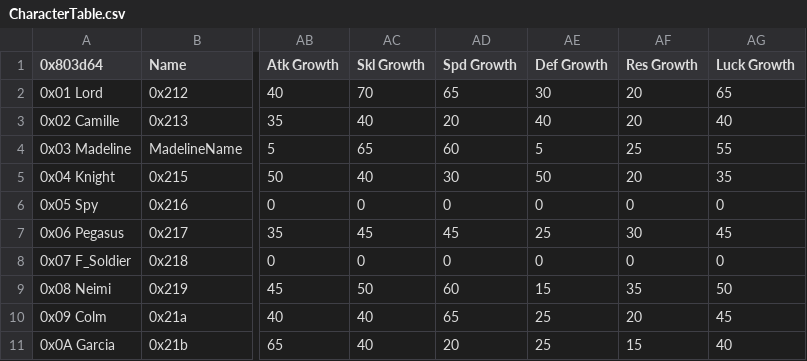
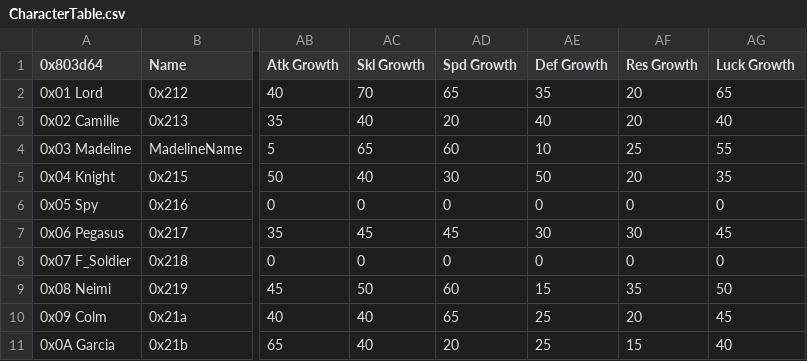
Before and after one commit to Kyrads/Kyradsfile, a CSV file: Tables/NightmareModules/CharactersClasses/CharacterTable.csv, drawn as a sheet; only a part is shown, gaps mark what is left out; the diff names each change by its address in the sheet, - before the commit and + after, or states it on an @@ line.

```diff
--- a/Tables/NightmareModules/CharactersClasses/CharacterTable.csv
+++ b/Tables/NightmareModules/CharactersClasses/CharacterTable.csv
-AE2 (Def Growth): 30
+AE2 (Def Growth): 35
-AE4 (Def Growth): 5
+AE4 (Def Growth): 10
-AE7 (Def Growth): 25
+AE7 (Def Growth): 30
```
Also changed, not shown: Tables/NightmareModules/CharactersClasses/ClassTable.csv, 2 other files.
